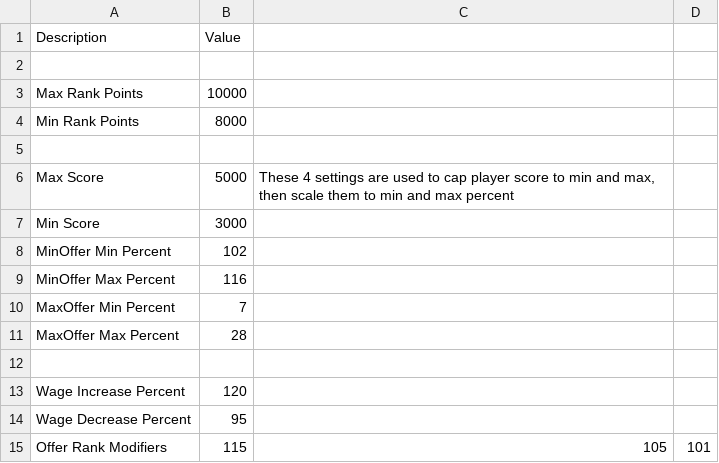
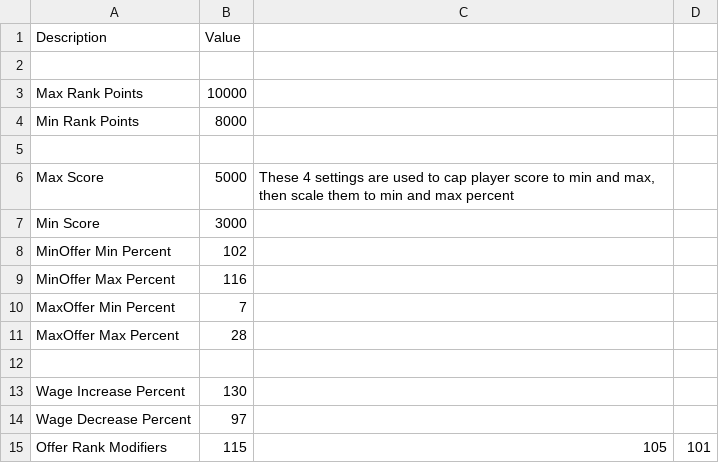
Before and after one commit to paulov-t/FIFA-20-Career-Mod, a CSV file: Source/dlc/dlc_FootballCompEng/dlc/FootballCompEng/data/Transfers/NegotiationsOfferSettings.CSV, drawn as a sheet.

```diff
--- a/Source/dlc/dlc_FootballCompEng/dlc/FootballCompEng/data/Transfers/NegotiationsOfferSettings.CSV
+++ b/Source/dlc/dlc_FootballCompEng/dlc/FootballCompEng/data/Transfers/NegotiationsOfferSettings.CSV
@@ -12,4 +12,4 @@ MaxOffer Max Percent,28,,
 ,,,
-Wage Increase Percent,120,,
-Wage Decrease Percent,95,,
+Wage Increase Percent,130,,
+Wage Decrease Percent,97,,
 Offer Rank Modifiers,115,105,101
```
Also changed, not shown: Source/dlc/dlc_FootballCompEng/dlc/FootballCompEng/data/PlayerWageDomesticPrestigeMods.CSV, Source/dlc/dlc_FootballCompEng/dlc/FootballCompEng/data/PlayerWageProfitabilityMods.CSV, 19 other files.
